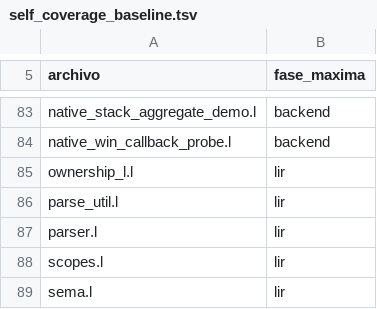
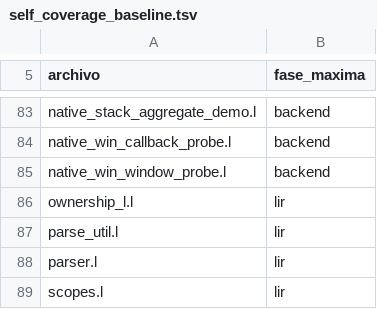
Before and after one commit to Joshua-EPR/ELE, a TSV file: docs/self_coverage_baseline.tsv, drawn as a sheet; only a part is shown, gaps mark what is left out; the shorter side is filled out with more unchanged rows; the diff names each change by its address in the sheet, - before the commit and + after, or states it on an @@ line.

Commit message:
test(self-coverage): record verified Win32 window probe

```diff
--- a/docs/self_coverage_baseline.tsv
+++ b/docs/self_coverage_baseline.tsv
+row 85: native_win_window_probe.l | backend
```
